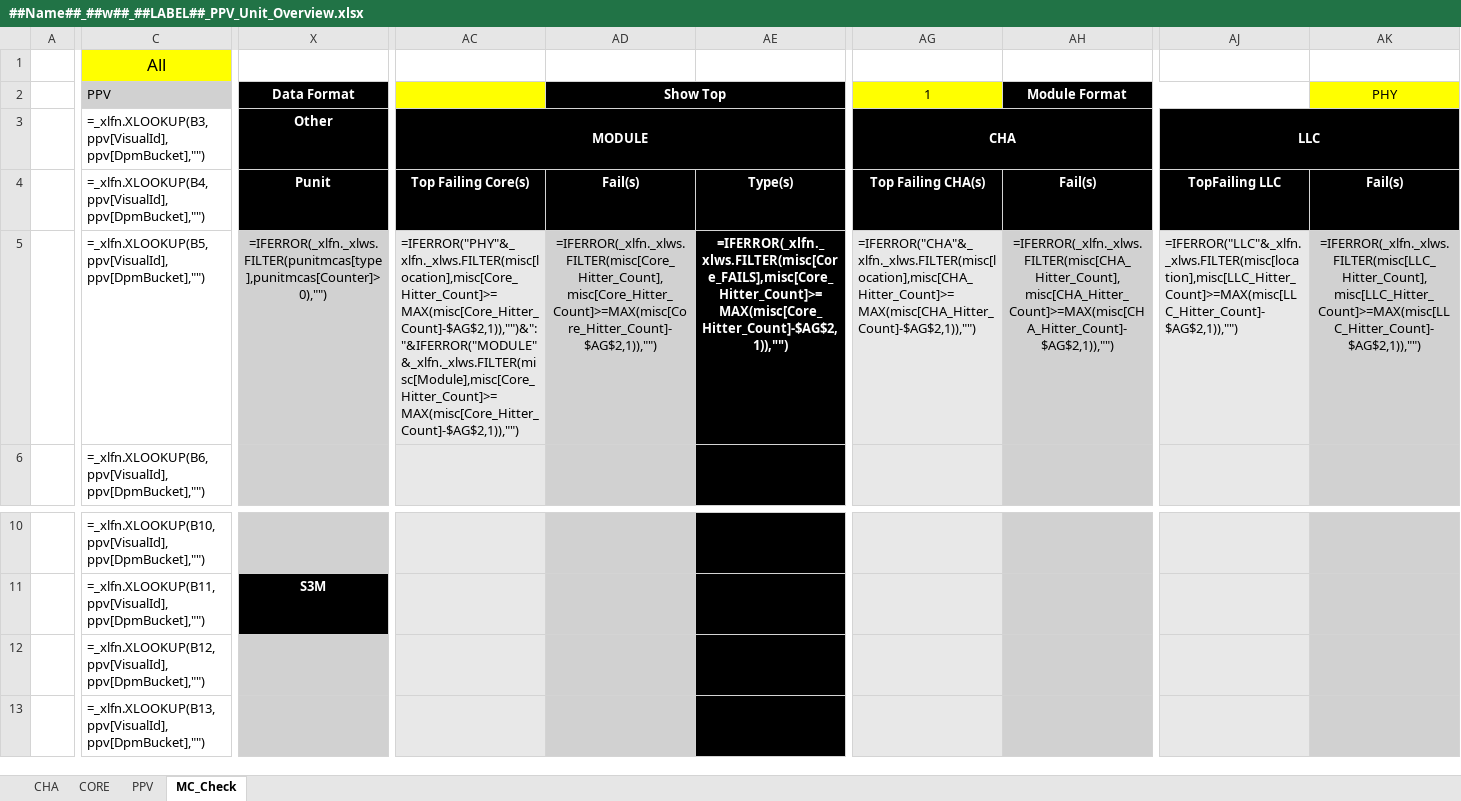
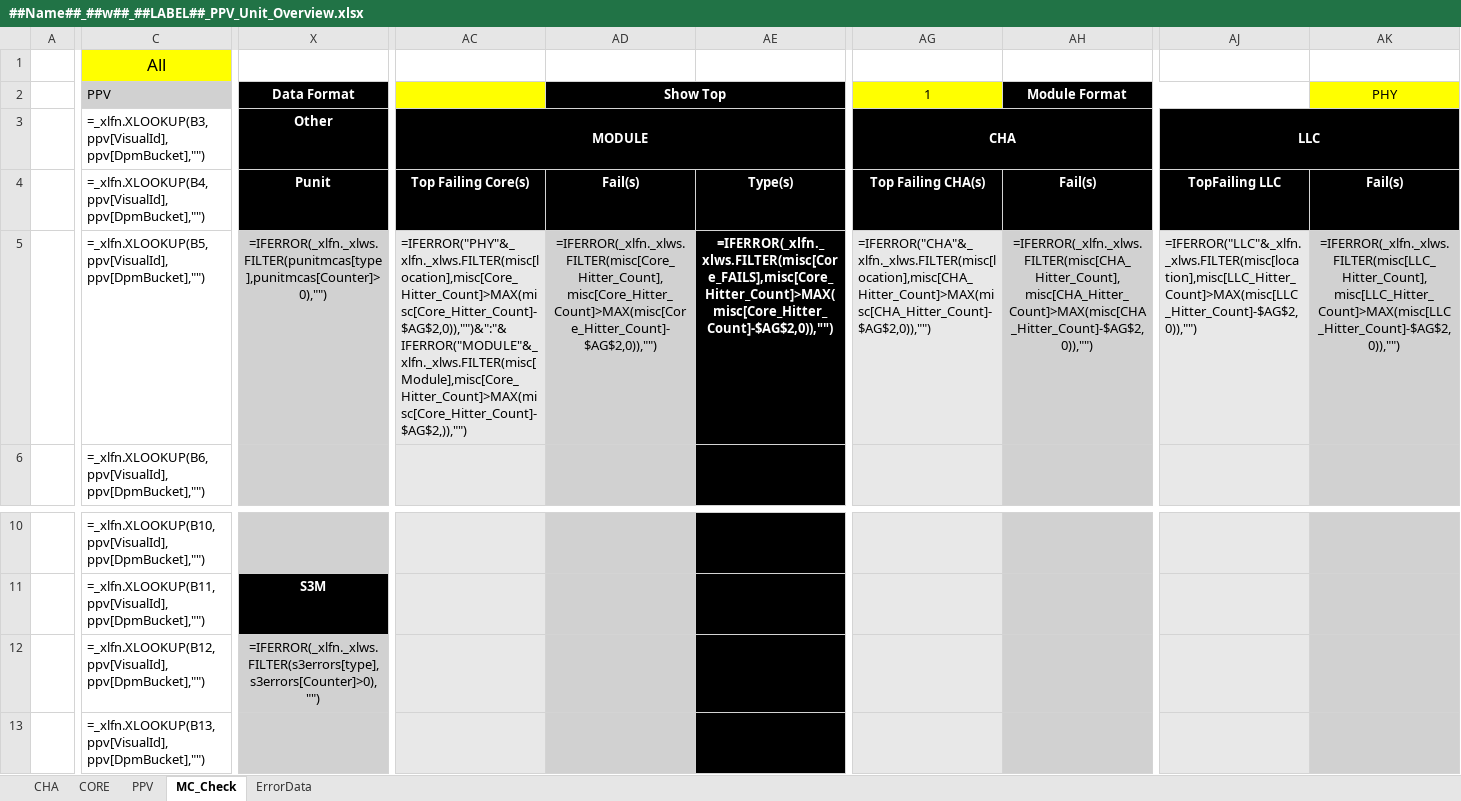
Before and after one commit to gaespino/Automation, an Excel workbook: PPV/parsers/MCChecker/CWF/##Name##_##w##_##LABEL##_PPV_Unit_Overview.xlsx, sheet MC_Check, drawn as a sheet; only a part is shown, gaps mark what is left out; values as stored, in another font and other column widths than the file's, no borders; formulas are shown in place of their values; conditional formats not drawn; the diff names each change by its address in the sheet, - before the commit and + after, or states it on an @@ line.

```diff
--- a/PPV/parsers/MCChecker/CWF/##Name##_##w##_##LABEL##_PPV_Unit_Overview.xlsx (sheet MC_Check)
+++ b/PPV/parsers/MCChecker/CWF/##Name##_##w##_##LABEL##_PPV_Unit_Overview.xlsx (sheet MC_Check)
@@ sheet tab unhidden: ErrorData @@
-AC5: =IFERROR("PHY"&_xlfn._xlws.FILTER(misc[location],misc[Core_Hitter_Count]>=MAX(misc[Core_Hitter_Count]-$AG$2,1)),"")&":"&IFERROR("MODULE"&_xlfn._xlws.FILTER(misc[Module],misc[Core_Hitter_Count]>=MAX(misc[Core_Hitter_Count]-$AG$2,1)),"")
+AC5: =IFERROR("PHY"&_xlfn._xlws.FILTER(misc[location],misc[Core_Hitter_Count]>MAX(misc[Core_Hitter_Count]-$AG$2,0)),"")&":"&IFERROR("MODULE"&_xlfn._xlws.FILTER(misc[Module],misc[Core_Hitter_Count]>MAX(misc[Core_Hitter_Count]-$AG$2,)),"")
-AD5 (Show Top): =IFERROR(_xlfn._xlws.FILTER(misc[Core_Hitter_Count],misc[Core_Hitter_Count]>=MAX(misc[Core_Hitter_Count]-$AG$2,1)),"")
+AD5 (Show Top): =IFERROR(_xlfn._xlws.FILTER(misc[Core_Hitter_Count],misc[Core_Hitter_Count]>MAX(misc[Core_Hitter_Count]-$AG$2,0)),"")
-AE5: =IFERROR(_xlfn._xlws.FILTER(misc[Core_FAILS],misc[Core_Hitter_Count]>=MAX(misc[Core_Hitter_Count]-$AG$2,1)),"")
+AE5: =IFERROR(_xlfn._xlws.FILTER(misc[Core_FAILS],misc[Core_Hitter_Count]>MAX(misc[Core_Hitter_Count]-$AG$2,0)),"")
-AG5 (1): =IFERROR("CHA"&_xlfn._xlws.FILTER(misc[location],misc[CHA_Hitter_Count]>=MAX(misc[CHA_Hitter_Count]-$AG$2,1)),"")
+AG5 (1): =IFERROR("CHA"&_xlfn._xlws.FILTER(misc[location],misc[CHA_Hitter_Count]>MAX(misc[CHA_Hitter_Count]-$AG$2,0)),"")
-AH5 (Module Format): =IFERROR(_xlfn._xlws.FILTER(misc[CHA_Hitter_Count],misc[CHA_Hitter_Count]>=MAX(misc[CHA_Hitter_Count]-$AG$2,1)),"")
+AH5 (Module Format): =IFERROR(_xlfn._xlws.FILTER(misc[CHA_Hitter_Count],misc[CHA_Hitter_Count]>MAX(misc[CHA_Hitter_Count]-$AG$2,0)),"")
-AJ5: =IFERROR("LLC"&_xlfn._xlws.FILTER(misc[location],misc[LLC_Hitter_Count]>=MAX(misc[LLC_Hitter_Count]-$AG$2,1)),"")
+AJ5: =IFERROR("LLC"&_xlfn._xlws.FILTER(misc[location],misc[LLC_Hitter_Count]>MAX(misc[LLC_Hitter_Count]-$AG$2,0)),"")
-AK5 (PHY): =IFERROR(_xlfn._xlws.FILTER(misc[LLC_Hitter_Count],misc[LLC_Hitter_Count]>=MAX(misc[LLC_Hitter_Count]-$AG$2,1)),"")
+AK5 (PHY): =IFERROR(_xlfn._xlws.FILTER(misc[LLC_Hitter_Count],misc[LLC_Hitter_Count]>MAX(misc[LLC_Hitter_Count]-$AG$2,0)),"")
-X12 (Data Format): (empty)
+X12 (Data Format): =IFERROR(_xlfn._xlws.FILTER(s3errors[type],s3errors[Counter]>0),"")
```
Also changed, not shown: PPV/parsers/MCChecker/DMR/##Name##_##w##_##LABEL##_PPV_Unit_Overview.xlsx, PPV/parsers/MCChecker/GNR/##Name##_##w##_##LABEL##_PPV_Unit_Overview.xlsx, 25 other files.
